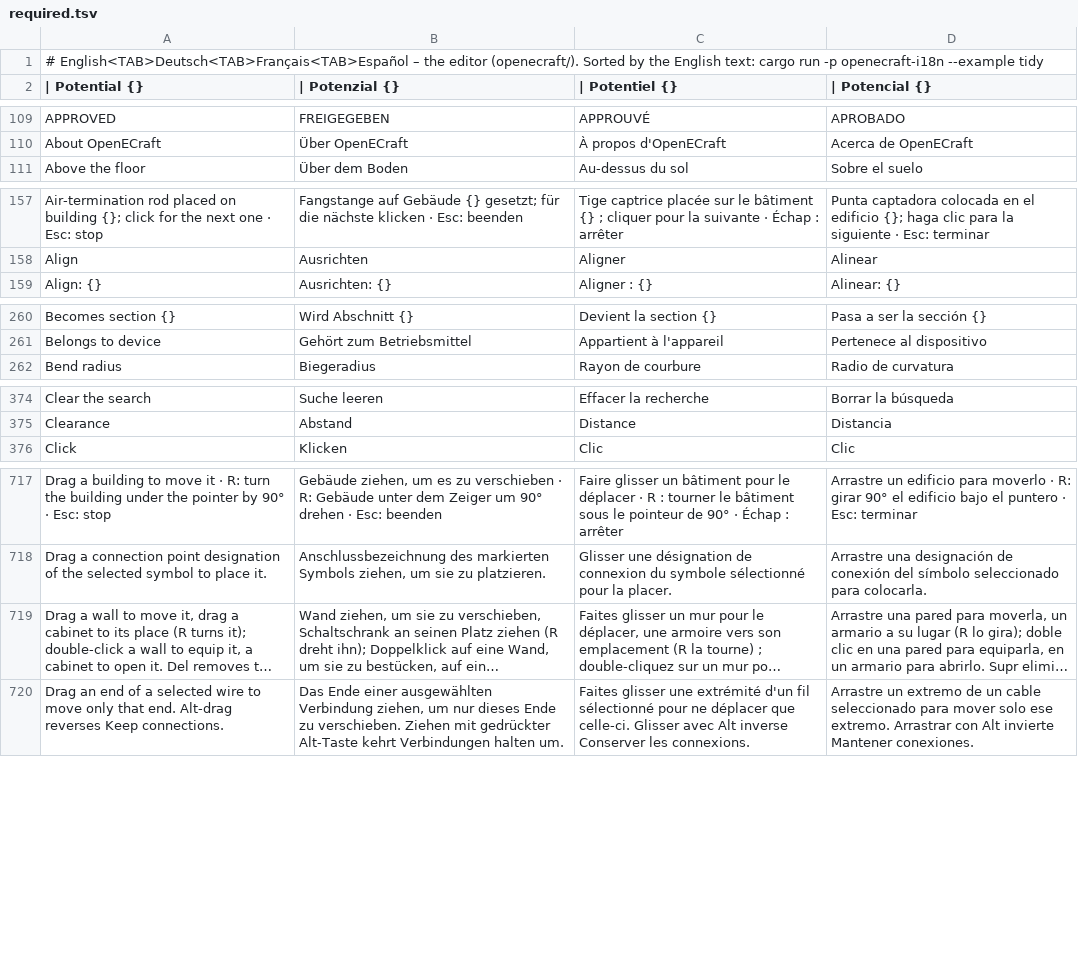
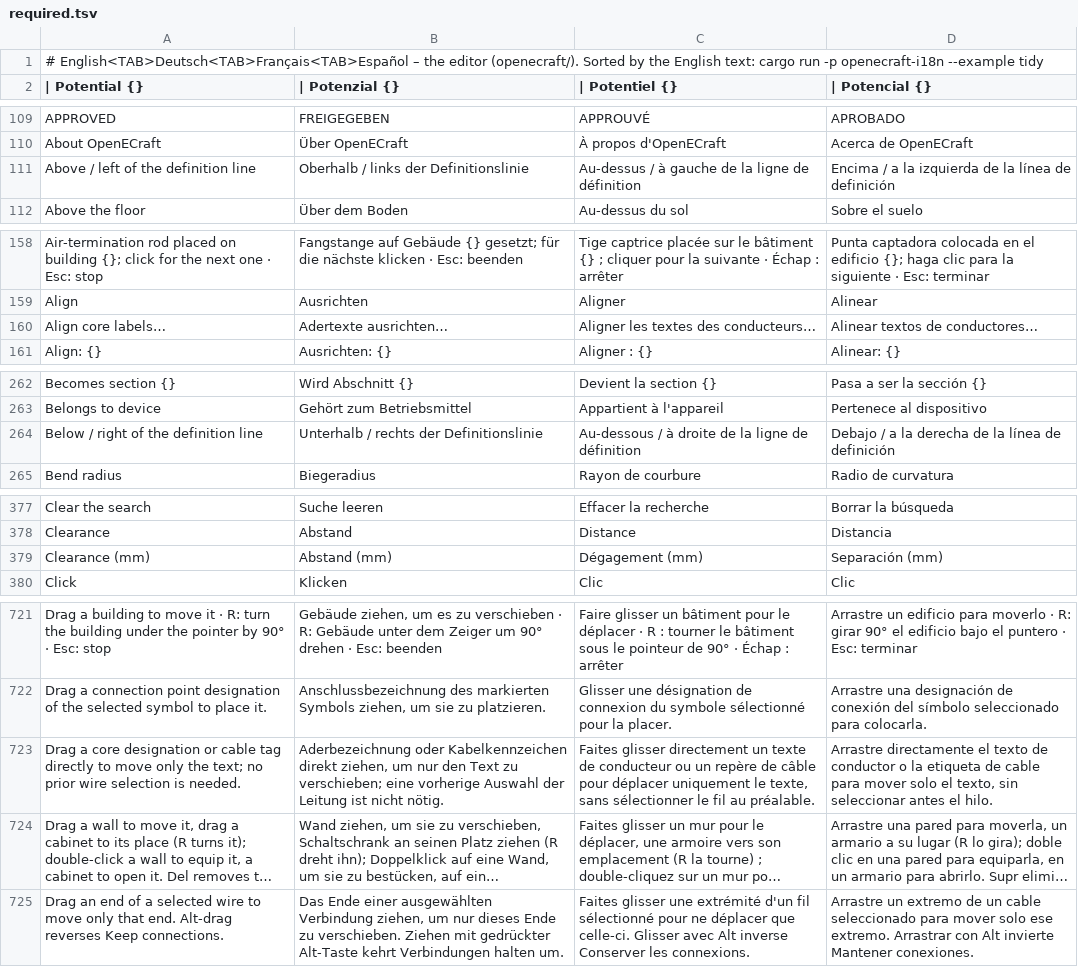
Before and after one commit to nilres/OpenECraft, a TSV file: crates/openecraft-i18n/src/catalog/editor/required.tsv, drawn as a sheet; only a part is shown, gaps mark what is left out; long unchanged cells end in …; the diff covers the shown part only; the diff names each change by its address in the sheet, - before the commit and + after, or states it on an @@ line.

Commit message:
Improve cable core label placement, alignment and direct dragging (#180)
* Add quick cable rename with atomic shared-project updates

Open a focused rename dialog from the schematic, properties and cable navigator; expose the operation through CLI/MCP/plugins. Keep context menus present through a click and preserve own locks when refreshing shared snapshots. Add native, HTTP multiuser and access-isolation regression tests plus a reproducible loopback test script.

* Improve cable core label placement and direct dragging

Share obstacle-aware label layout across rendering and export. Add previewed page-local alignment, actual-text drag targets, plugin commands, translations and regression coverage for #172.

---------

Co-authored-by: fbleyl-lab <271268637+fbleyl-lab@users.noreply.github.com>

```diff
--- a/crates/openecraft-i18n/src/catalog/editor/required.tsv
+++ b/crates/openecraft-i18n/src/catalog/editor/required.tsv
+row 111: Above / left of the definition line | Oberhalb / links der Definitionslinie | Au-dessus / à gauche de la ligne de définition | Encima / a la izquierda de la línea de definición
+row 160: Align core labels… | Adertexte ausrichten… | Aligner les textes des conducteurs… | Alinear textos de conductores…
+row 264: Below / right of the definition line | Unterhalb / rechts der Definitionslinie | Au-dessous / à droite de la ligne de définition | Debajo / a la derecha de la línea de definición
+row 379: Clearance (mm) | Abstand (mm) | Dégagement (mm) | Separación (mm)
+row 723: Drag a core designation or cable tag directly to move only the text; no prior wire selection is needed. | Aderbezeichnung oder Kabelkennzeichen direkt ziehen, um nur den Text zu verschieben; eine vorherige Auswahl der Leitung ist nicht nötig. | Faites glisser directement un texte de conducteur ou un repère de câble pour déplacer uniquement le texte, sans sélectionner le fil au préalable. | Arrastre directamente el texto de conductor o la etiqueta de cable para mover solo el texto, sin seleccionar antes el hilo.
```
Also changed, not shown: 3 added rows elsewhere in this file, crates/openecraft-i18n/src/catalog/plugins/required.tsv, 22 other files.
